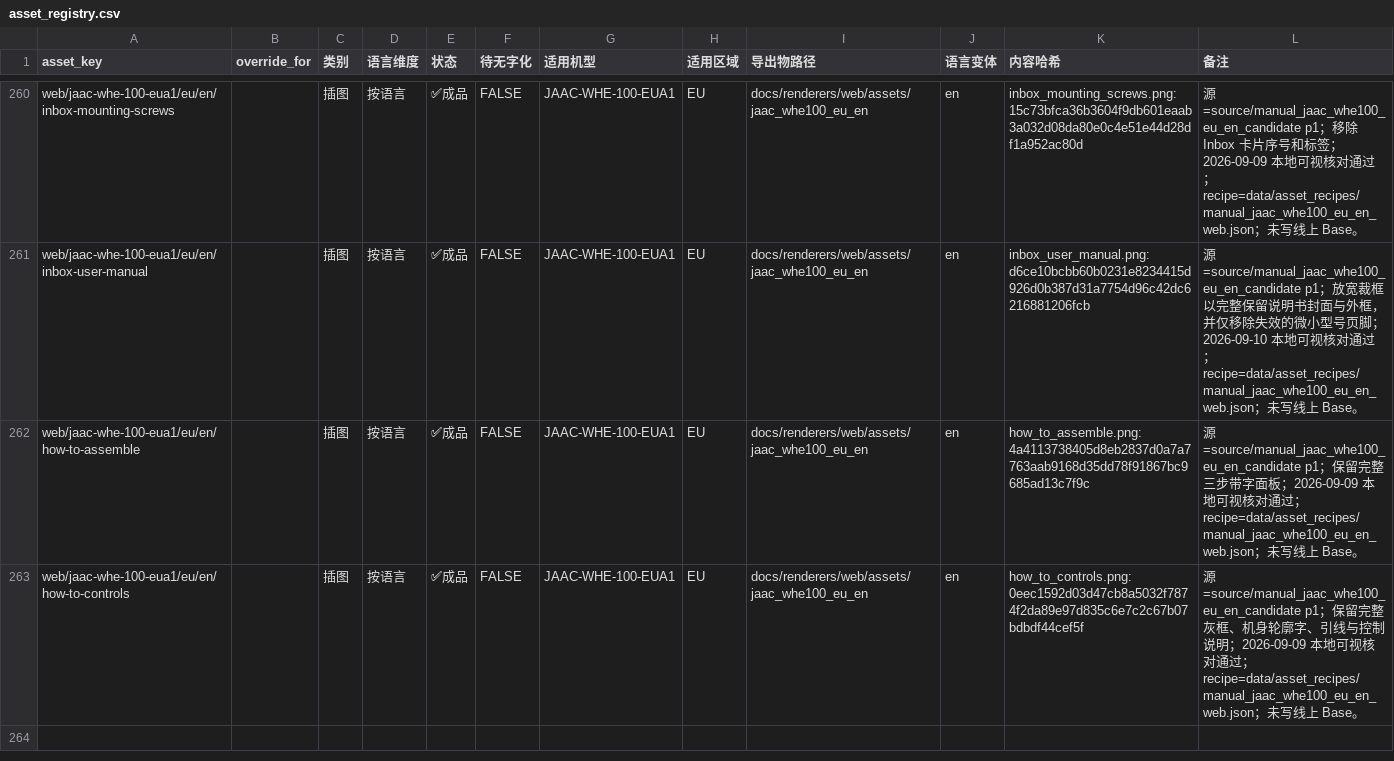
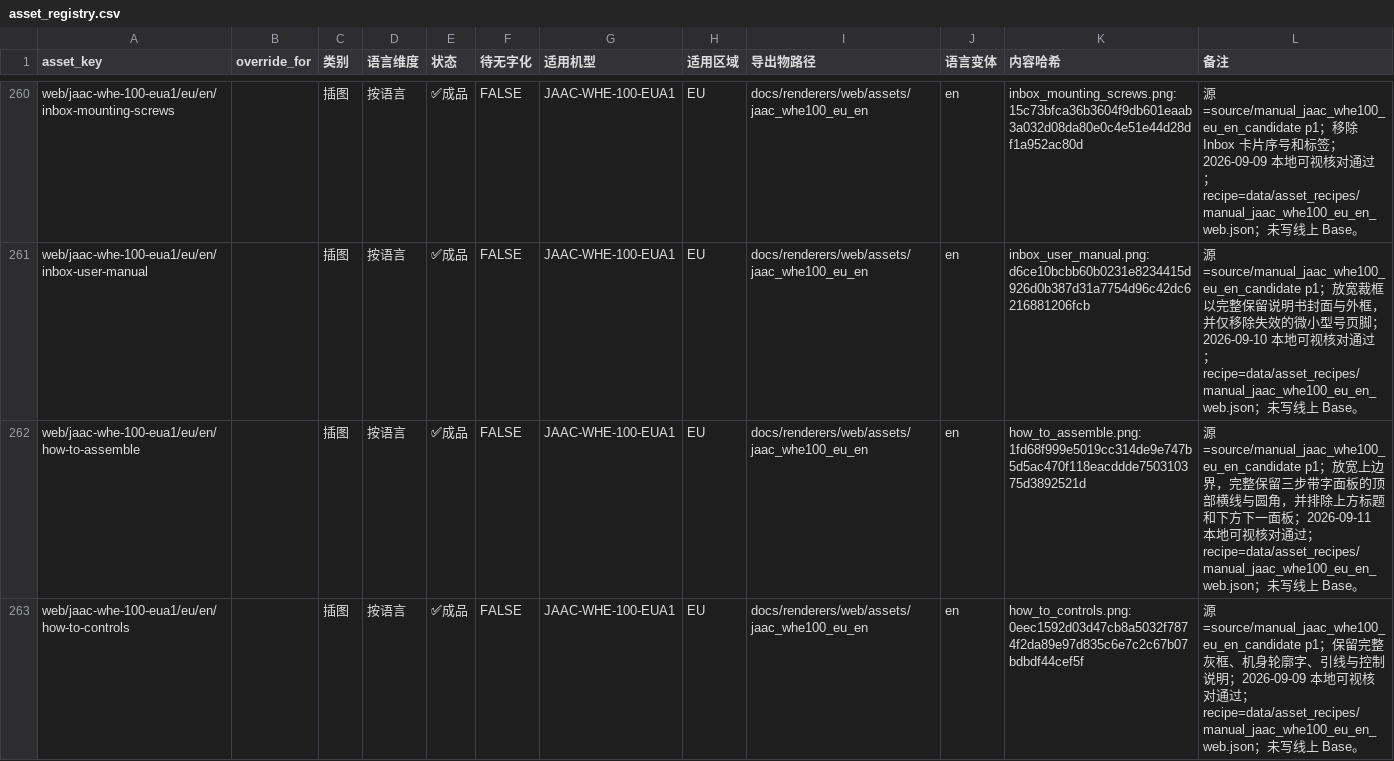
Before and after one commit to Bingboom/auto-manual, a CSV file: data/asset_registry.csv, drawn as a sheet; only a part is shown, gaps mark what is left out.

```diff
--- a/data/asset_registry.csv
+++ b/data/asset_registry.csv
@@ -261,3 +261,3 @@ web/jaac-whe-100-eua1/eu/en/inbox-mounting-screws,,插图,按语言,✅成品,FA
 web/jaac-whe-100-eua1/eu/en/inbox-user-manual,,插图,按语言,✅成品,FALSE,JAAC-WHE-100-EUA1,EU,docs/renderers/web/assets/jaac_whe100_eu_en,en,inbox_user_manual.png:d6ce10bcbb60b0231e8234415d926d0b387d31a7754d96c42dc6216881206fcb,源=source/manual_jaac_whe100_eu_en_candidate p1；放宽裁框以完整保留说明书封面与外框，并仅移除失效的微小型号页脚；2026-09-10 本地可视核对通过；recipe=data/asset_recipes/manual_jaac_whe100_eu_en_web.json；未写线上 Base。
-web/jaac-whe-100-eua1/eu/en/how-to-assemble,,插图,按语言,✅成品,FALSE,JAAC-WHE-100-EUA1,EU,docs/renderers/web/assets/jaac_whe100_eu_en,en,how_to_assemble.png:4a4113738405d8eb2837d0a7a7763aab9168d35dd78f91867bc9685ad13c7f9c,源=source/manual_jaac_whe100_eu_en_candidate p1；保留完整三步带字面板；2026-09-09 本地可视核对通过；recipe=data/asset_recipes/manual_jaac_whe100_eu_en_web.json；未写线上 Base。
+web/jaac-whe-100-eua1/eu/en/how-to-assemble,,插图,按语言,✅成品,FALSE,JAAC-WHE-100-EUA1,EU,docs/renderers/web/assets/jaac_whe100_eu_en,en,how_to_assemble.png:1fd68f999e5019cc314de9e747b5d5ac470f118eacddde750310375d3892521d,源=source/manual_jaac_whe100_eu_en_candidate p1；放宽上边界，完整保留三步带字面板的顶部横线与圆角，并排除上方标题和下方下一面板；2026-09-11 本地可视核对通过；recipe=data/asset_recipes/manual_jaac_whe100_eu_en_web.json；未写线上 Base。
 web/jaac-whe-100-eua1/eu/en/how-to-controls,,插图,按语言,✅成品,FALSE,JAAC-WHE-100-EUA1,EU,docs/renderers/web/assets/jaac_whe100_eu_en,en,how_to_controls.png:0eec1592d03d47cb8a5032f7874f2da89e97d835c6e7c2c67b07bdbdf44cef5f,源=source/manual_jaac_whe100_eu_en_candidate p1；保留完整灰框、机身轮廓字、引线与控制说明；2026-09-09 本地可视核对通过；recipe=data/asset_recipes/manual_jaac_whe100_eu_en_web.json；未写线上 Base。
```
Also changed, not shown: 5 other files.
